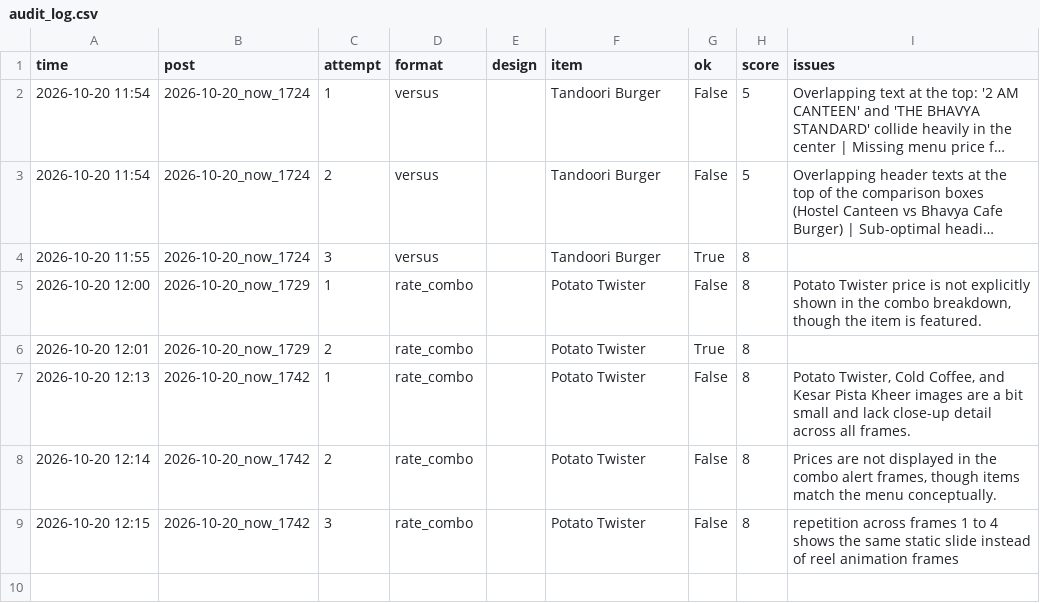
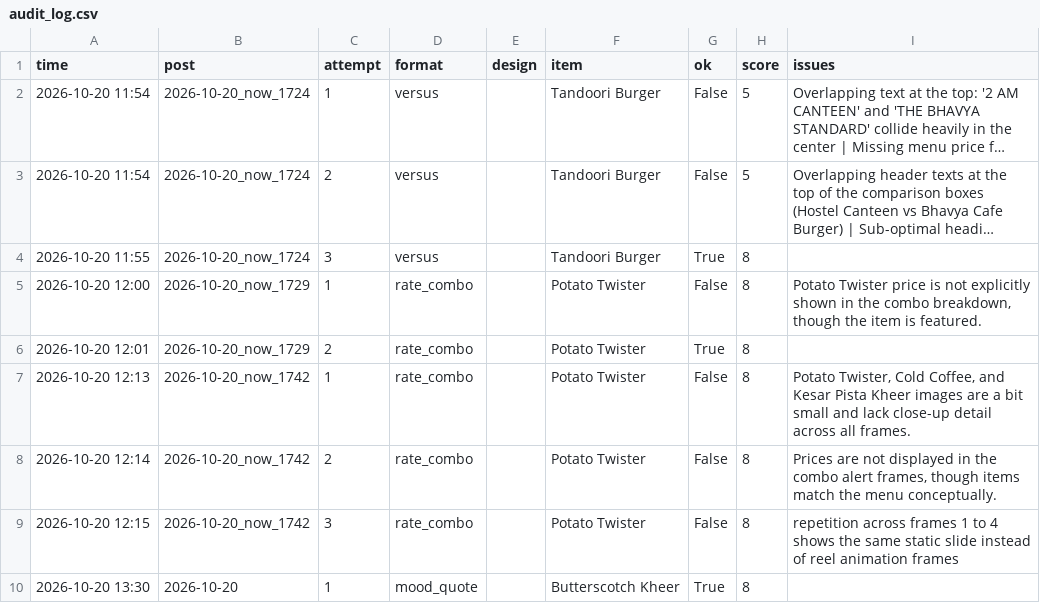
Before and after one commit to suryanshsharma2525-rgb/bhavya-insta-bot, a CSV file: data/audit_log.csv, drawn as a sheet; long unchanged cells end in ….

```diff
--- a/data/audit_log.csv
+++ b/data/audit_log.csv
@@ -9 +9,2 @@ time,post,attempt,format,design,item,ok,score,issues
 2026-10-20 12:15,2026-10-20_now_1742,3,rate_combo,,Potato Twister,False,8,repetition across frames 1 to 4 shows the same static slide instead of reel animation frames
+2026-10-20 13:30,2026-10-20,1,mood_quote,,Butterscotch Kheer,True,8,
```
Also changed, not shown: data/content_calendar.csv, data/posts_log.csv, 4 other files.
